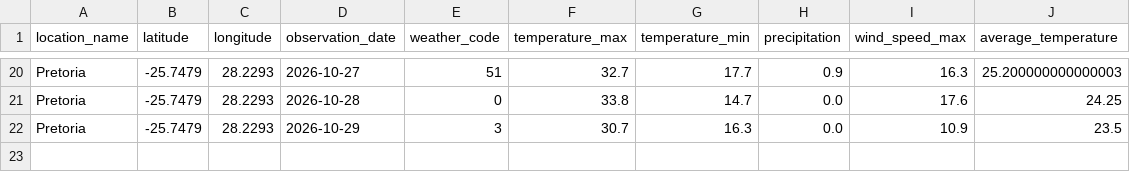
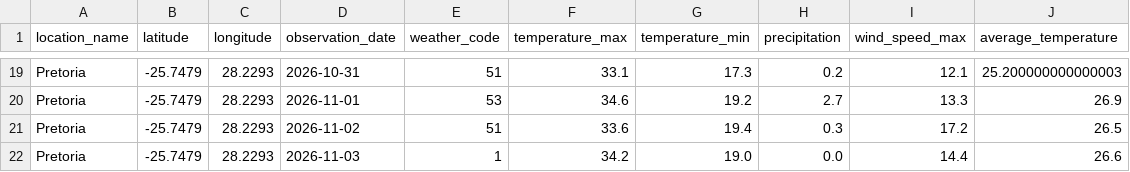
Before and after one commit to RosemeryMhlanga/Weather-data-pipeline, a CSV file: data/processed/weather_transformed.csv, drawn as a sheet; only a part is shown, gaps mark what is left out; addresses are those after the commit; the diff covers the shown part only; the diff names each change by its address in the sheet, - before the commit and + after, or states it on an @@ line.

Commit message:
Update weather pipeline and forecast validation

```diff
--- a/data/processed/weather_transformed.csv
+++ b/data/processed/weather_transformed.csv
-D19 (observation_date): 2026-10-27
+D19 (observation_date): 2026-10-31
-F19 (temperature_max): 32.7
+F19 (temperature_max): 33.1
-G19 (temperature_min): 17.7
+G19 (temperature_min): 17.3
-H19 (precipitation): 0.9
+H19 (precipitation): 0.2
-I19 (wind_speed_max): 16.3
+I19 (wind_speed_max): 12.1
+row 20: Pretoria | -25.7479 | 28.2293 | 2026-11-01 | 53 | 34.6 | 19.2 | 2.7 | 13.3 | 26.9
-D21 (observation_date): 2026-10-28
+D21 (observation_date): 2026-11-02
-E21 (weather_code): 0
+E21 (weather_code): 51
-F21 (temperature_max): 33.8
+F21 (temperature_max): 33.6
-G21 (temperature_min): 14.7
+G21 (temperature_min): 19.4
-H21 (precipitation): 0.0
+H21 (precipitation): 0.3
-I21 (wind_speed_max): 17.6
+I21 (wind_speed_max): 17.2
-J21 (average_temperature): 24.25
+J21 (average_temperature): 26.5
-D22 (observation_date): 2026-10-29
+D22 (observation_date): 2026-11-03
-E22 (weather_code): 3
+E22 (weather_code): 1
-F22 (temperature_max): 30.7
+F22 (temperature_max): 34.2
-G22 (temperature_min): 16.3
+G22 (temperature_min): 19.0
-I22 (wind_speed_max): 10.9
+I22 (wind_speed_max): 14.4
-J22 (average_temperature): 23.5
+J22 (average_temperature): 26.6
```
Also changed, not shown: 1 added row, 2 removed rows and 90 edited cells elsewhere in this file, 3 other files.
